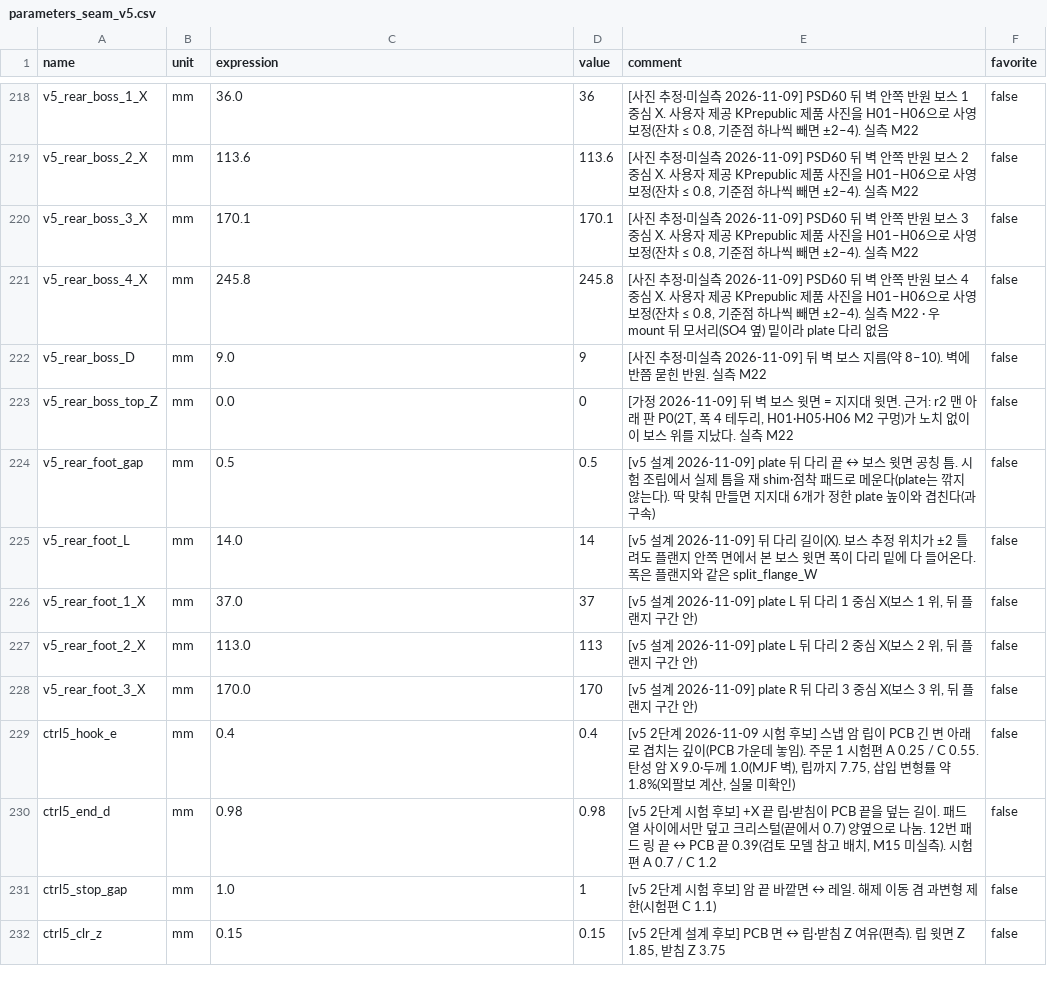
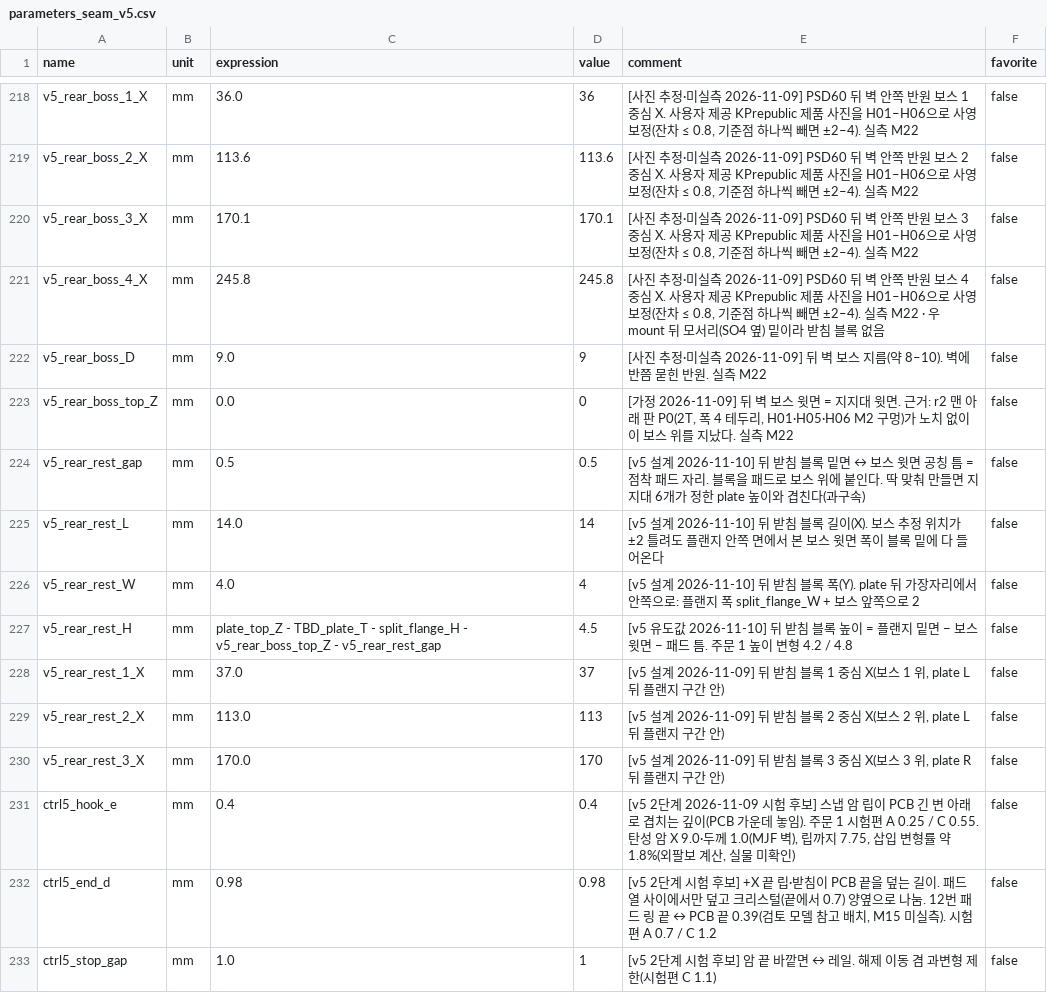
Before and after one commit to zzskm/keyboard, a CSV file: 46es/model/parameters_seam_v5.csv, drawn as a sheet; only a part is shown, gaps mark what is left out; the shorter side is filled out with more unchanged rows.

```diff
--- a/46es/model/parameters_seam_v5.csv
+++ b/46es/model/parameters_seam_v5.csv
@@ -220,10 +220,12 @@ v5_rear_boss_2_X,mm,113.6,113.6,"[사진 추정·미실측 2026-11-09] PSD60 뒤
 v5_rear_boss_3_X,mm,170.1,170.1,"[사진 추정·미실측 2026-11-09] PSD60 뒤 벽 안쪽 반원 보스 3 중심 X. 사용자 제공 KPrepublic 제품 사진을 H01–H06으로 사영 보정(잔차 ≤ 0.8, 기준점 하나씩 빼면 ±2–4). 실측 M22",false
-v5_rear_boss_4_X,mm,245.8,245.8,"[사진 추정·미실측 2026-11-09] PSD60 뒤 벽 안쪽 반원 보스 4 중심 X. 사용자 제공 KPrepublic 제품 사진을 H01–H06으로 사영 보정(잔차 ≤ 0.8, 기준점 하나씩 빼면 ±2–4). 실측 M22 · 우 mount 뒤 모서리(SO4 옆) 밑이라 plate 다리 없음",false
+v5_rear_boss_4_X,mm,245.8,245.8,"[사진 추정·미실측 2026-11-09] PSD60 뒤 벽 안쪽 반원 보스 4 중심 X. 사용자 제공 KPrepublic 제품 사진을 H01–H06으로 사영 보정(잔차 ≤ 0.8, 기준점 하나씩 빼면 ±2–4). 실측 M22 · 우 mount 뒤 모서리(SO4 옆) 밑이라 받침 블록 없음",false
 v5_rear_boss_D,mm,9.0,9,[사진 추정·미실측 2026-11-09] 뒤 벽 보스 지름(약 8–10). 벽에 반쯤 묻힌 반원. 실측 M22,false
 v5_rear_boss_top_Z,mm,0.0,0,"[가정 2026-11-09] 뒤 벽 보스 윗면 = 지지대 윗면. 근거: r2 맨 아래 판 P0(2T, 폭 4 테두리, H01·H05·H06 M2 구멍)가 노치 없이 이 보스 위를 지났다. 실측 M22",false
-v5_rear_foot_gap,mm,0.5,0.5,[v5 설계 2026-11-09] plate 뒤 다리 끝 ↔ 보스 윗면 공칭 틈. 시험 조립에서 실제 틈을 재 shim·점착 패드로 메운다(plate는 깎지 않는다). 딱 맞춰 만들면 지지대 6개가 정한 plate 높이와 겹친다(과구속),false
-v5_rear_foot_L,mm,14.0,14,[v5 설계 2026-11-09] 뒤 다리 길이(X). 보스 추정 위치가 ±2 틀려도 플랜지 안쪽 면에서 본 보스 윗면 폭이 다리 밑에 다 들어온다. 폭은 플랜지와 같은 split_flange_W,false
-v5_rear_foot_1_X,mm,37.0,37,"[v5 설계 2026-11-09] plate L 뒤 다리 1 중심 X(보스 1 위, 뒤 플랜지 구간 안)",false
-v5_rear_foot_2_X,mm,113.0,113,"[v5 설계 2026-11-09] plate L 뒤 다리 2 중심 X(보스 2 위, 뒤 플랜지 구간 안)",false
-v5_rear_foot_3_X,mm,170.0,170,"[v5 설계 2026-11-09] plate R 뒤 다리 3 중심 X(보스 3 위, 뒤 플랜지 구간 안)",false
+v5_rear_rest_gap,mm,0.5,0.5,[v5 설계 2026-11-10] 뒤 받침 블록 밑면 ↔ 보스 윗면 공칭 틈 = 점착 패드 자리. 블록을 패드로 보스 위에 붙인다. 딱 맞춰 만들면 지지대 6개가 정한 plate 높이와 겹친다(과구속),false
+v5_rear_rest_L,mm,14.0,14,[v5 설계 2026-11-10] 뒤 받침 블록 길이(X). 보스 추정 위치가 ±2 틀려도 플랜지 안쪽 면에서 본 보스 윗면 폭이 블록 밑에 다 들어온다,false
+v5_rear_rest_W,mm,4.0,4,[v5 설계 2026-11-10] 뒤 받침 블록 폭(Y). plate 뒤 가장자리에서 안쪽으로: 플랜지 폭 split_flange_W + 보스 앞쪽으로 2,false
+v5_rear_rest_H,mm,plate_top_Z - TBD_plate_T - split_flange_H - v5_rear_boss_top_Z - v5_rear_rest_gap,4.5,[v5 유도값 2026-11-10] 뒤 받침 블록 높이 = 플랜지 밑면 − 보스 윗면 − 패드 틈. 주문 1 높이 변형 4.2 / 4.8,false
+v5_rear_rest_1_X,mm,37.0,37,"[v5 설계 2026-11-09] 뒤 받침 블록 1 중심 X(보스 1 위, plate L 뒤 플랜지 구간 안)",false
+v5_rear_rest_2_X,mm,113.0,113,"[v5 설계 2026-11-09] 뒤 받침 블록 2 중심 X(보스 2 위, plate L 뒤 플랜지 구간 안)",false
+v5_rear_rest_3_X,mm,170.0,170,"[v5 설계 2026-11-09] 뒤 받침 블록 3 중심 X(보스 3 위, plate R 뒤 플랜지 구간 안)",false
 ctrl5_hook_e,mm,0.4,0.4,"[v5 2단계 2026-11-09 시험 후보] 스냅 암 립이 PCB 긴 변 아래로 겹치는 깊이(PCB 가운데 놓임). 주문 1 시험편 A 0.25 / C 0.55. 탄성 암 X 9.0·두께 1.0(MJF 벽), 립까지 7.75, 삽입 변형률 약 1.8%(외팔보 계산, 실물 미확인)",false
```
Also changed, not shown: 46es/model/measurements.csv, 36 other files.
